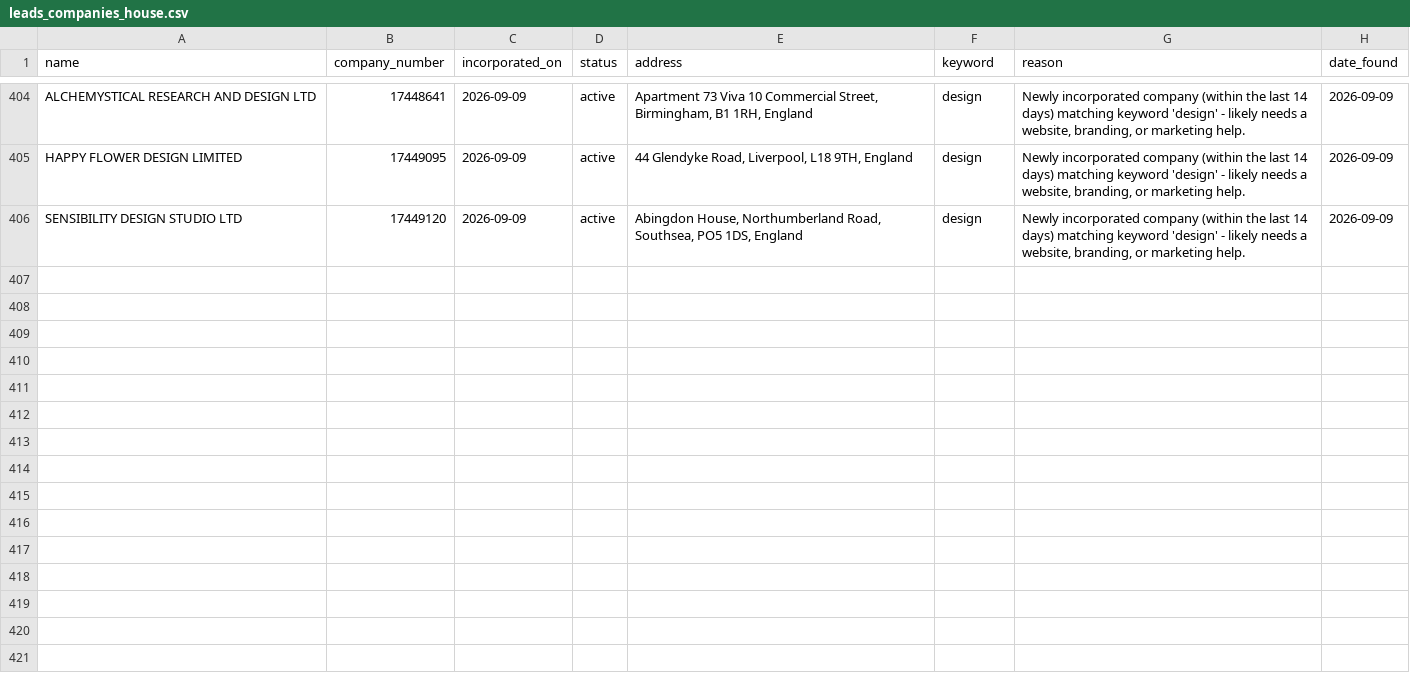
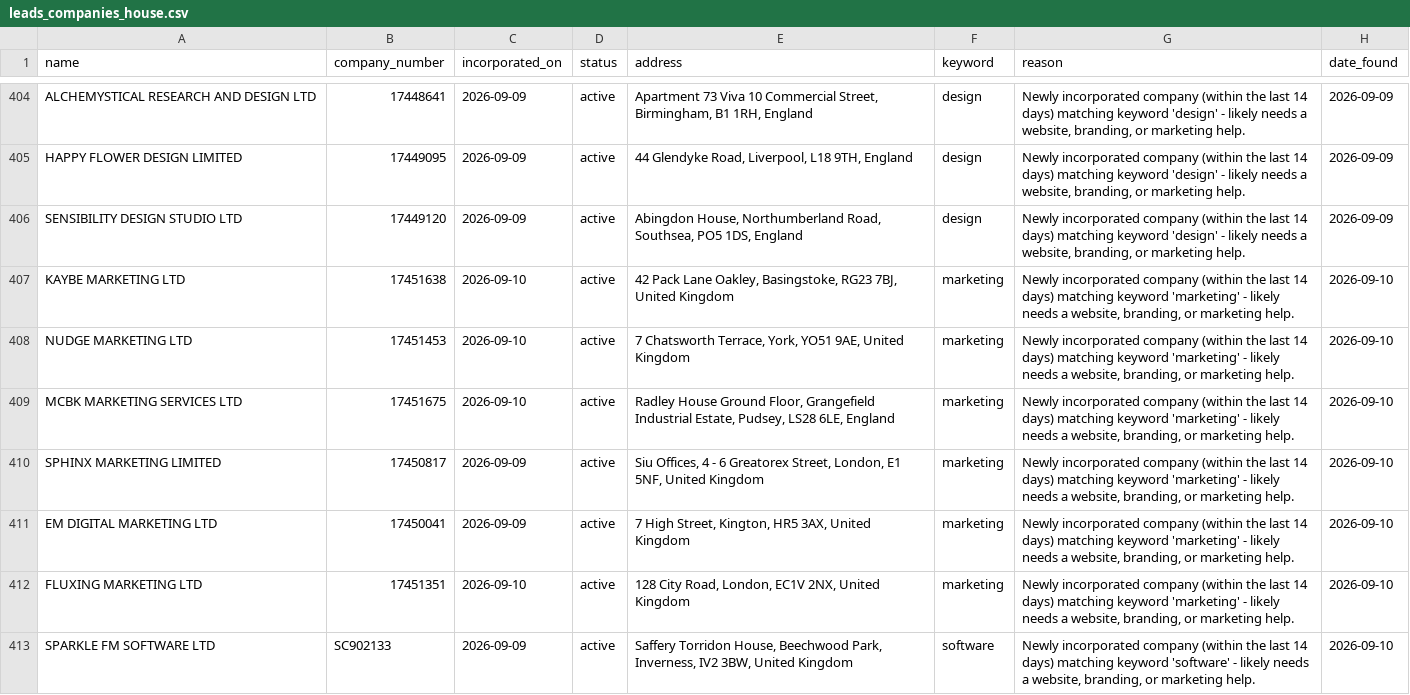
Before and after one commit to ashar-farooqui1/leads, a CSV file: data/leads_companies_house.csv, drawn as a sheet; only a part is shown, gaps mark what is left out; the diff covers the shown part only; the diff names each change by its address in the sheet, - before the commit and + after, or states it on an @@ line.

```diff
--- a/data/leads_companies_house.csv
+++ b/data/leads_companies_house.csv
+row 407: KAYBE MARKETING LTD | 17451638 | 2026-09-10 | active | 42 Pack Lane Oakley, Basingstoke, RG23 7BJ, United Kingdom | marketing | Newly incorporated company (within the last 14 days) matching keyword 'marketing' - likely needs a website, branding, or marketing help. | 2026-09-10
+row 408: NUDGE MARKETING LTD | 17451453 | 2026-09-10 | active | 7 Chatsworth Terrace, York, YO51 9AE, United Kingdom | marketing | Newly incorporated company (within the last 14 days) matching keyword 'marketing' - likely needs a website, branding, or marketing help. | 2026-09-10
+row 409: MCBK MARKETING SERVICES LTD | 17451675 | 2026-09-10 | active | Radley House Ground Floor, Grangefield Industrial Estate, Pudsey, LS28 6LE, England | marketing | Newly incorporated company (within the last 14 days) matching keyword 'marketing' - likely needs a website, branding, or marketing help. | 2026-09-10
+row 410: SPHINX MARKETING LIMITED | 17450817 | 2026-09-09 | active | Siu Offices, 4 - 6 Greatorex Street, London, E1 5NF, United Kingdom | marketing | Newly incorporated company (within the last 14 days) matching keyword 'marketing' - likely needs a website, branding, or marketing help. | 2026-09-10
+row 411: EM DIGITAL MARKETING LTD | 17450041 | 2026-09-09 | active | 7 High Street, Kington, HR5 3AX, United Kingdom | marketing | Newly incorporated company (within the last 14 days) matching keyword 'marketing' - likely needs a website, branding, or marketing help. | 2026-09-10
+row 412: FLUXING MARKETING LTD | 17451351 | 2026-09-10 | active | 128 City Road, London, EC1V 2NX, United Kingdom | marketing | Newly incorporated company (within the last 14 days) matching keyword 'marketing' - likely needs a website, branding, or marketing help. | 2026-09-10
+row 413: SPARKLE FM SOFTWARE LTD | SC902133 | 2026-09-09 | active | Saffery Torridon House, Beechwood Park, Inverness, IV2 3BW, United Kingdom | software | Newly incorporated company (within the last 14 days) matching keyword 'software' - likely needs a website, branding, or marketing help. | 2026-09-10
```
Also changed, not shown: 6 added rows elsewhere in this file, data/leads.csv, data/leads_overpass.csv.
